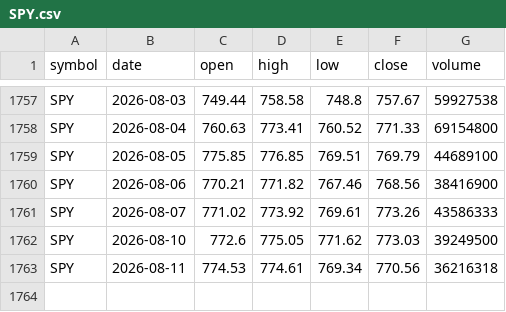
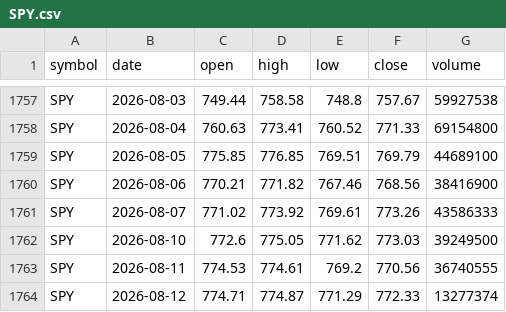
Before and after one commit to SmokeBellow/invest-tech, a CSV file: data/SPY.csv, drawn as a sheet; only a part is shown, gaps mark what is left out.

```diff
--- a/data/SPY.csv
+++ b/data/SPY.csv
@@ -1762,2 +1762,3 @@ SPY,2026-08-07,771.02,773.92,769.61,773.26,43586333
 SPY,2026-08-10,772.6,775.05,771.62,773.03,39249500
-SPY,2026-08-11,774.53,774.61,769.34,770.56,36216318
+SPY,2026-08-11,774.53,774.61,769.2,770.56,36740555
+SPY,2026-08-12,774.71,774.87,771.29,772.33,13277374
```
Also changed, not shown: data/BTCUSD.csv, data/ETHUSD.csv, 10 other files.
